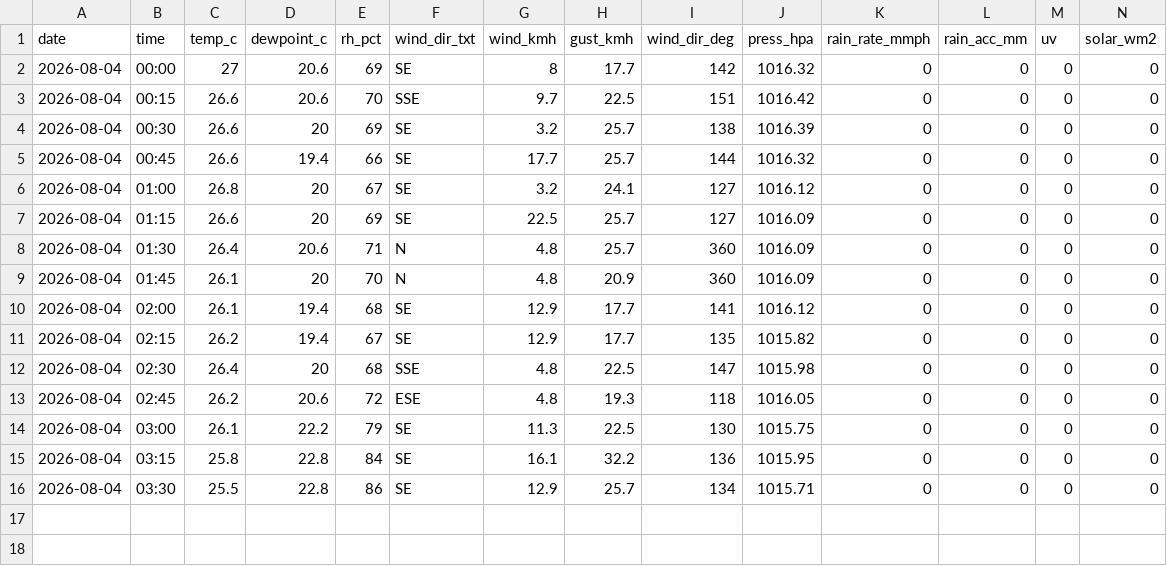
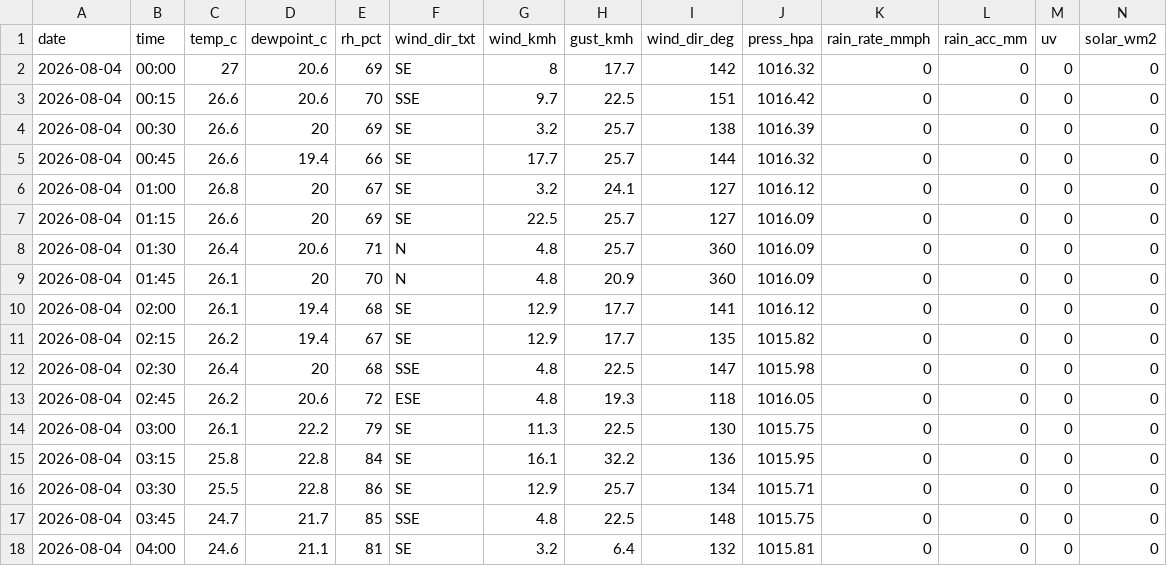
Before and after one commit to max-collinas1/climate-collinas1, a CSV file: data_raw/clean/auto/2026/2026-08-04.csv, drawn as a sheet; only a part is shown; rows hold the shown columns only; the diff names each change by its address in the sheet, - before the commit and + after, or states it on an @@ line.

```diff
--- a/data_raw/clean/auto/2026/2026-08-04.csv
+++ b/data_raw/clean/auto/2026/2026-08-04.csv
+row 17: 2026-08-04 | 03:45 | 24.7 | 21.7 | 85 | SSE | 4.8 | 22.5 | 148 | 1015.75 | 0 | 0 | 0 | 0
+row 18: 2026-08-04 | 04:00 | 24.6 | 21.1 | 81 | SE | 3.2 | 6.4 | 132 | 1015.81 | 0 | 0 | 0 | 0
```
Also changed, not shown: 3 other files.
